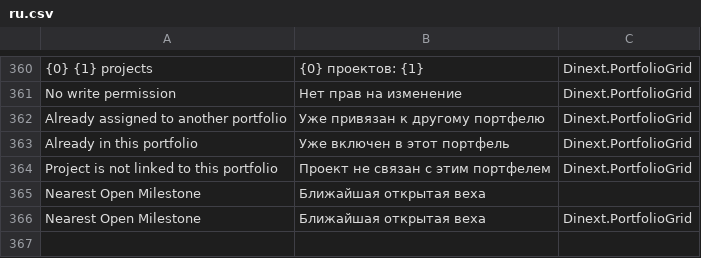
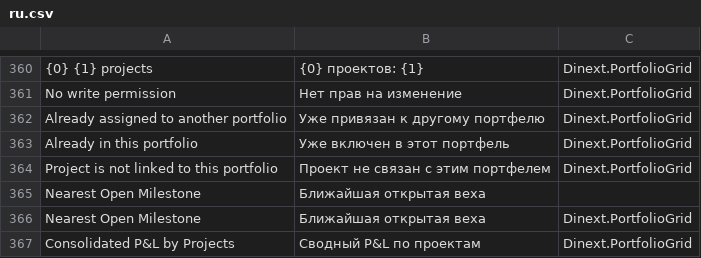
Before and after one commit to Dinext-pro/dinext-project-stage-gate, a CSV file: dinext_project_stage_gate/translations/ru.csv, drawn as a sheet; only a part is shown, gaps mark what is left out; the diff names each change by its address in the sheet, - before the commit and + after, or states it on an @@ line.

Commit message:
feat: enhance project portfolio grid with report access and updated P&L calculations
Add new buttons in the Project Portfolio grid for accessing the "Projects Stage Roadmap" and "Consolidated P&L by Projects" reports, improving user navigation. Refactor P&L calculations to consider account types, ensuring accurate financial reporting. Update JavaScript methods to handle report routing and permissions effectively. Enhance tests to cover new functionalities and ensure proper integration with the project portfolio grid.

```diff
--- a/dinext_project_stage_gate/translations/ru.csv
+++ b/dinext_project_stage_gate/translations/ru.csv
+row 367: Consolidated P&L by Projects | Сводный P&L по проектам | Dinext.PortfolioGrid
```
Also changed, not shown: 5 other files.
